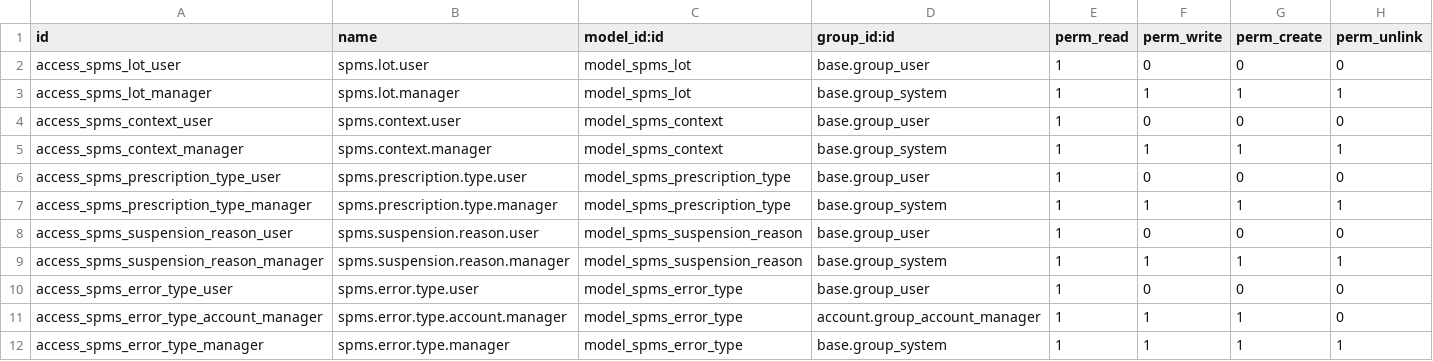
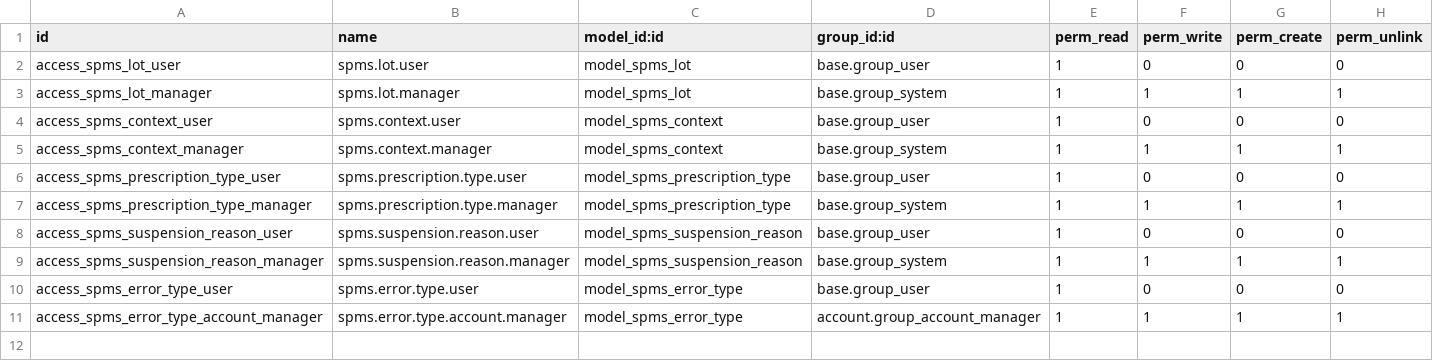
Before and after one commit to oxigensalud/odoo-community-addons, a CSV file: l10n_pt_spms/security/ir.model.access.csv, drawn as a sheet.

Commit message:
[IMP] l10n_pt_spms: reduce the error-type catalogue to a wire mirror
The catalogue is not a master table of ours: it is a local copy of a
table the CCF owns and only publishes through the check documents
themselves - the official documentation has already proven to lag
behind what actually arrives. Treating it as such removes every field
that carried a decision of ours and every trap the seed created:

- is_noise, note and usual_level are gone. Noise was an undocumented
  business judgement (the standard group-by-code folds the repeated
  codes anyway), the internal note was empty everywhere, and each
  error row already carries its real anchoring level, making a
  hand-written "usual" one redundant.
- to_classify and the seed data are gone. The seed was only "the codes
  the CCF had sent by the day the module was written", an accident of
  timing: flagging later arrivals as different perpetuated a
  distinction with no business meaning and set a unique-constraint
  trap for any future data update that promoted an auto-created code.
  All installations now behave identically: the catalogue starts
  empty and populates itself.
- _get_or_create now follows the wire also on changes: a known code
  arriving with a different official message updates the stored copy
  (the owner changed the text; the mirror follows). Both fields are
  UI-readonly - nothing here is authored by users.
- ACL: billing (account manager) gets full access, replacing the
  editor+admin split; deleting a code that is referenced by error
  rows is blocked by the ondelete=restrict on the check side, which
  is the real guard. The base.group_system line is dropped, matching
  how core account masters are declared.

```diff
--- a/l10n_pt_spms/security/ir.model.access.csv
+++ b/l10n_pt_spms/security/ir.model.access.csv
@@ -10,3 +10,2 @@ access_spms_suspension_reason_manager,spms.suspension.reason.manager,model_spms_
 access_spms_error_type_user,spms.error.type.user,model_spms_error_type,base.group_user,1,0,0,0
-access_spms_error_type_account_manager,spms.error.type.account.manager,model_spms_error_type,account.group_account_manager,1,1,1,0
-access_spms_error_type_manager,spms.error.type.manager,model_spms_error_type,base.group_system,1,1,1,1
+access_spms_error_type_account_manager,spms.error.type.account.manager,model_spms_error_type,account.group_account_manager,1,1,1,1
```
Also changed, not shown: 7 other files.
